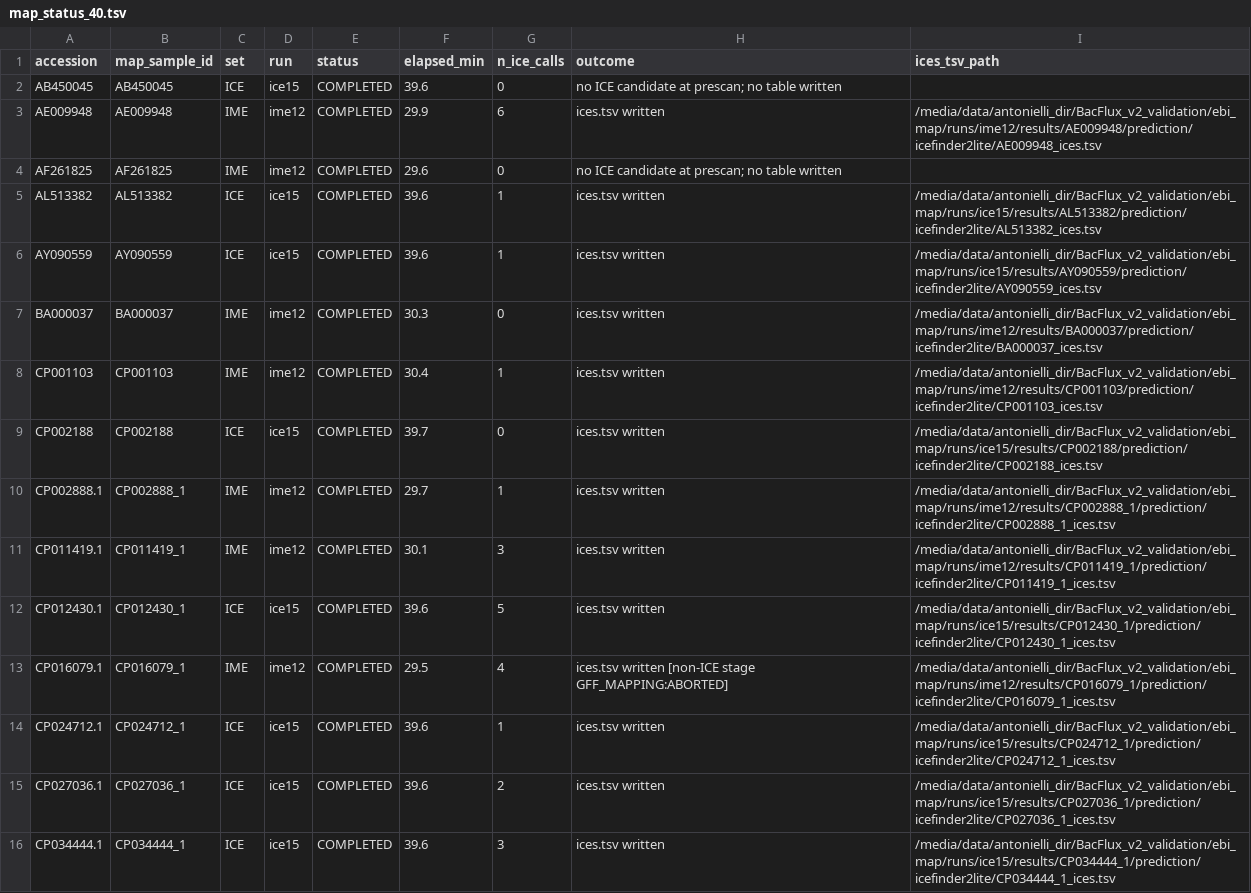
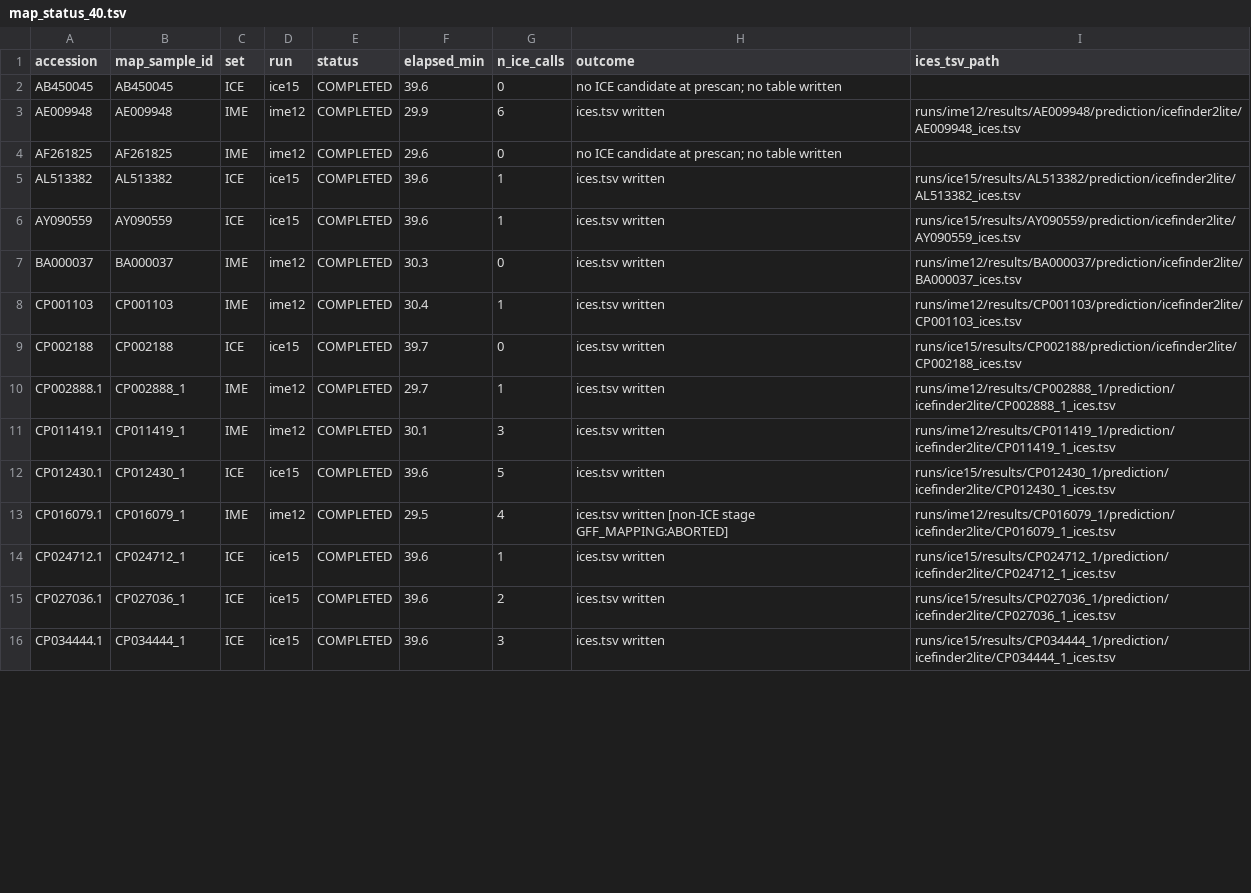
Before and after one commit to iLivius/BacFlux, a TSV file: benchmark/ebi_comparison/map_status_40.tsv, drawn as a sheet; only a part is shown; the diff covers the shown part only.

```diff
--- a/benchmark/ebi_comparison/map_status_40.tsv
+++ b/benchmark/ebi_comparison/map_status_40.tsv
@@ -2,15 +2,15 @@ accession	map_sample_id	set	run	status	elapsed_min	n_ice_calls	outcome	ices_tsv_
 AB450045	AB450045	ICE	ice15	COMPLETED	39.6	0	no ICE candidate at prescan; no table written	
-AE009948	AE009948	IME	ime12	COMPLETED	29.9	6	ices.tsv written	/media/data/antonielli_dir/BacFlux_v2_validation/ebi_map/runs/ime12/results/AE009948/prediction/icefinder2lite/AE009948_ices.tsv
+AE009948	AE009948	IME	ime12	COMPLETED	29.9	6	ices.tsv written	runs/ime12/results/AE009948/prediction/icefinder2lite/AE009948_ices.tsv
 AF261825	AF261825	IME	ime12	COMPLETED	29.6	0	no ICE candidate at prescan; no table written	
-AL513382	AL513382	ICE	ice15	COMPLETED	39.6	1	ices.tsv written	/media/data/antonielli_dir/BacFlux_v2_validation/ebi_map/runs/ice15/results/AL513382/prediction/icefinder2lite/AL513382_ices.tsv
-AY090559	AY090559	ICE	ice15	COMPLETED	39.6	1	ices.tsv written	/media/data/antonielli_dir/BacFlux_v2_validation/ebi_map/runs/ice15/results/AY090559/prediction/icefinder2lite/AY090559_ices.tsv
-BA000037	BA000037	IME	ime12	COMPLETED	30.3	0	ices.tsv written	/media/data/antonielli_dir/BacFlux_v2_validation/ebi_map/runs/ime12/results/BA000037/prediction/icefinder2lite/BA000037_ices.tsv
-CP001103	CP001103	IME	ime12	COMPLETED	30.4	1	ices.tsv written	/media/data/antonielli_dir/BacFlux_v2_validation/ebi_map/runs/ime12/results/CP001103/prediction/icefinder2lite/CP001103_ices.tsv
-CP002188	CP002188	ICE	ice15	COMPLETED	39.7	0	ices.tsv written	/media/data/antonielli_dir/BacFlux_v2_validation/ebi_map/runs/ice15/results/CP002188/prediction/icefinder2lite/CP002188_ices.tsv
-CP002888.1	CP002888_1	IME	ime12	COMPLETED	29.7	1	ices.tsv written	/media/data/antonielli_dir/BacFlux_v2_validation/ebi_map/runs/ime12/results/CP002888_1/prediction/icefinder2lite/CP002888_1_ices.tsv
-CP011419.1	CP011419_1	IME	ime12	COMPLETED	30.1	3	ices.tsv written	/media/data/antonielli_dir/BacFlux_v2_validation/ebi_map/runs/ime12/results/CP011419_1/prediction/icefinder2lite/CP011419_1_ices.tsv
-CP012430.1	CP012430_1	ICE	ice15	COMPLETED	39.6	5	ices.tsv written	/media/data/antonielli_dir/BacFlux_v2_validation/ebi_map/runs/ice15/results/CP012430_1/prediction/icefinder2lite/CP012430_1_ices.tsv
-CP016079.1	CP016079_1	IME	ime12	COMPLETED	29.5	4	ices.tsv written [non-ICE stage GFF_MAPPING:ABORTED]	/media/data/antonielli_dir/BacFlux_v2_validation/ebi_map/runs/ime12/results/CP016079_1/prediction/icefinder2lite/CP016079_1_ices.tsv
-CP024712.1	CP024712_1	ICE	ice15	COMPLETED	39.6	1	ices.tsv written	/media/data/antonielli_dir/BacFlux_v2_validation/ebi_map/runs/ice15/results/CP024712_1/prediction/icefinder2lite/CP024712_1_ices.tsv
-CP027036.1	CP027036_1	ICE	ice15	COMPLETED	39.6	2	ices.tsv written	/media/data/antonielli_dir/BacFlux_v2_validation/ebi_map/runs/ice15/results/CP027036_1/prediction/icefinder2lite/CP027036_1_ices.tsv
-CP034444.1	CP034444_1	ICE	ice15	COMPLETED	39.6	3	ices.tsv written	/media/data/antonielli_dir/BacFlux_v2_validation/ebi_map/runs/ice15/results/CP034444_1/prediction/icefinder2lite/CP034444_1_ices.tsv
+AL513382	AL513382	ICE	ice15	COMPLETED	39.6	1	ices.tsv written	runs/ice15/results/AL513382/prediction/icefinder2lite/AL513382_ices.tsv
+AY090559	AY090559	ICE	ice15	COMPLETED	39.6	1	ices.tsv written	runs/ice15/results/AY090559/prediction/icefinder2lite/AY090559_ices.tsv
+BA000037	BA000037	IME	ime12	COMPLETED	30.3	0	ices.tsv written	runs/ime12/results/BA000037/prediction/icefinder2lite/BA000037_ices.tsv
+CP001103	CP001103	IME	ime12	COMPLETED	30.4	1	ices.tsv written	runs/ime12/results/CP001103/prediction/icefinder2lite/CP001103_ices.tsv
+CP002188	CP002188	ICE	ice15	COMPLETED	39.7	0	ices.tsv written	runs/ice15/results/CP002188/prediction/icefinder2lite/CP002188_ices.tsv
+CP002888.1	CP002888_1	IME	ime12	COMPLETED	29.7	1	ices.tsv written	runs/ime12/results/CP002888_1/prediction/icefinder2lite/CP002888_1_ices.tsv
+CP011419.1	CP011419_1	IME	ime12	COMPLETED	30.1	3	ices.tsv written	runs/ime12/results/CP011419_1/prediction/icefinder2lite/CP011419_1_ices.tsv
+CP012430.1	CP012430_1	ICE	ice15	COMPLETED	39.6	5	ices.tsv written	runs/ice15/results/CP012430_1/prediction/icefinder2lite/CP012430_1_ices.tsv
+CP016079.1	CP016079_1	IME	ime12	COMPLETED	29.5	4	ices.tsv written [non-ICE stage GFF_MAPPING:ABORTED]	runs/ime12/results/CP016079_1/prediction/icefinder2lite/CP016079_1_ices.tsv
+CP024712.1	CP024712_1	ICE	ice15	COMPLETED	39.6	1	ices.tsv written	runs/ice15/results/CP024712_1/prediction/icefinder2lite/CP024712_1_ices.tsv
+CP027036.1	CP027036_1	ICE	ice15	COMPLETED	39.6	2	ices.tsv written	runs/ice15/results/CP027036_1/prediction/icefinder2lite/CP027036_1_ices.tsv
+CP034444.1	CP034444_1	ICE	ice15	COMPLETED	39.6	3	ices.tsv written	runs/ice15/results/CP034444_1/prediction/icefinder2lite/CP034444_1_ices.tsv
```
Also changed, not shown: 15 edited cells elsewhere in this file, benchmark/mobilome/ime_pilot_classified.tsv, benchmark/mobilome/ime_pilot_set.tsv, 9 other files.
